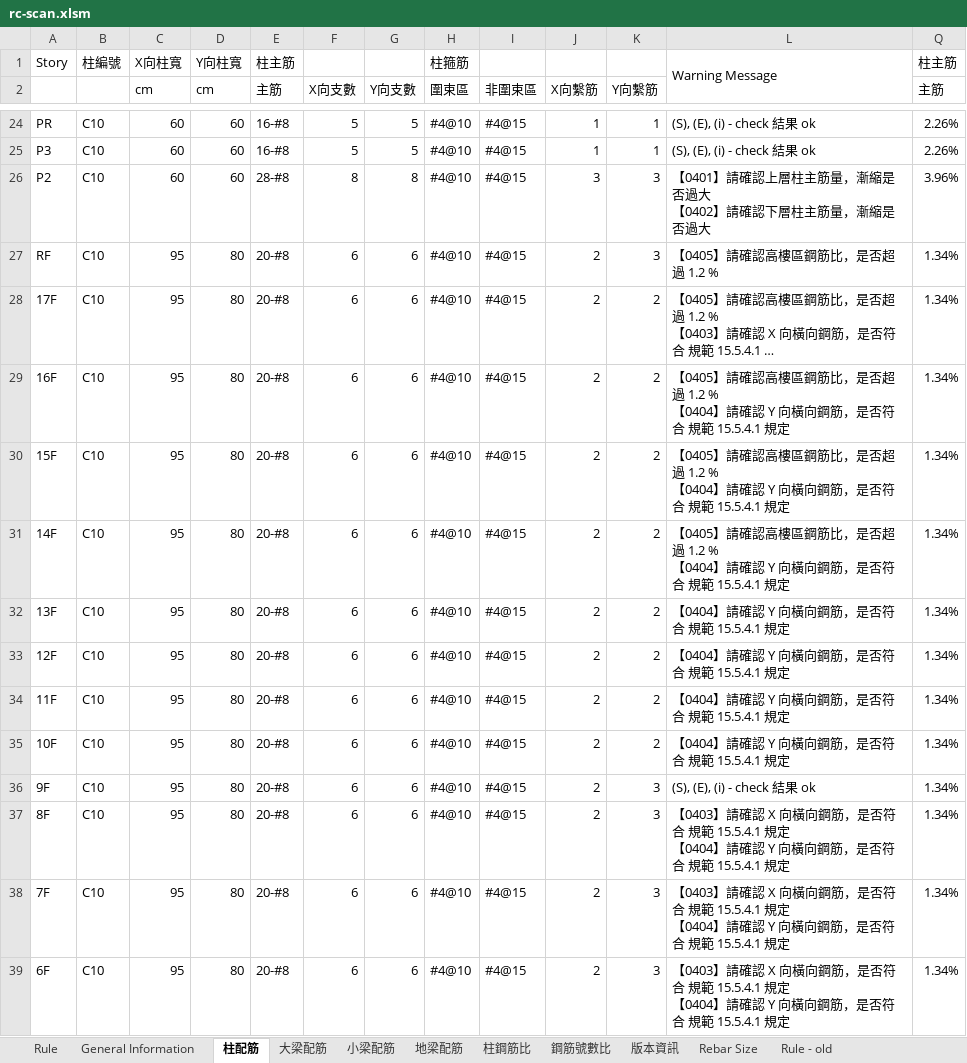
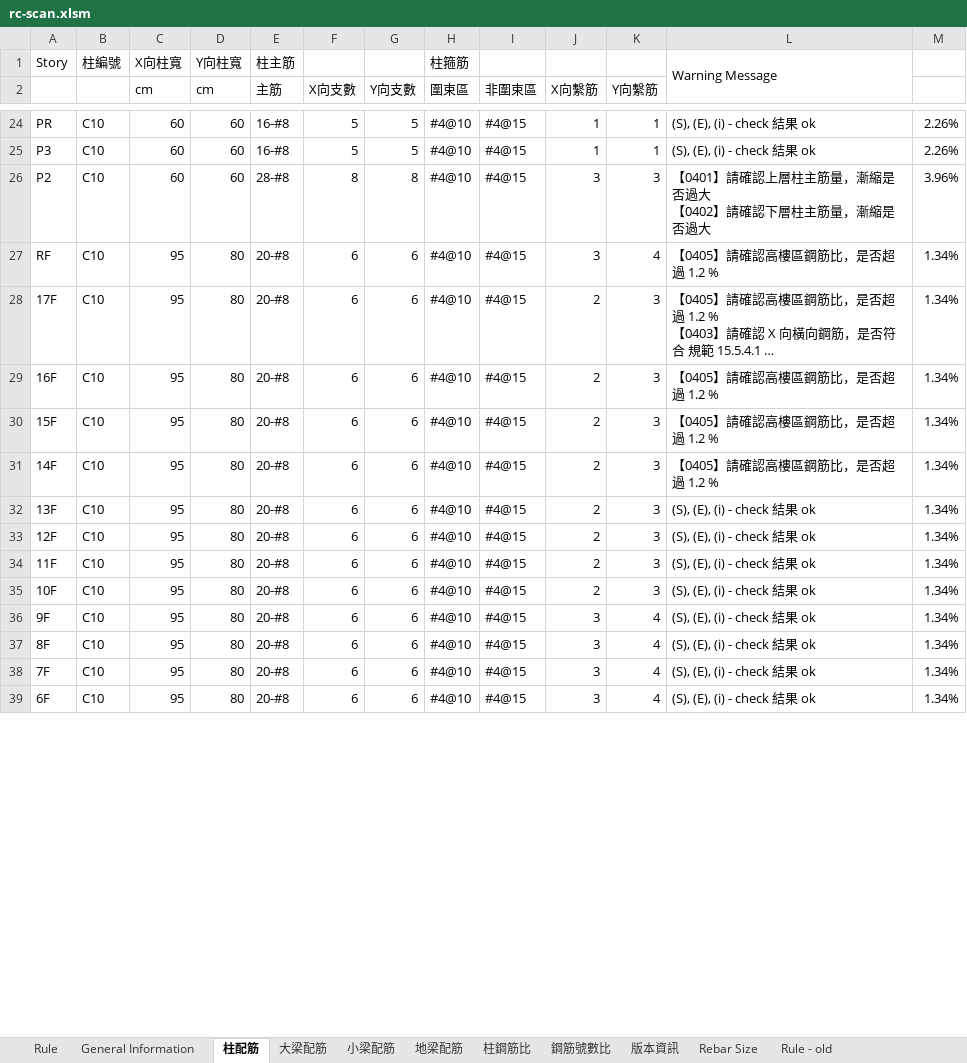
Before and after one commit to skyran1278/VbaProject, an Excel workbook: 20170524_RCScan/rc-scan.xlsm, sheet 柱配筋, drawn as a sheet; only a part is shown, gaps mark what is left out; long unchanged cells end in …; values as stored, in another font and other column widths than the file's, no cell formats; conditional formats not drawn; addresses are those after the commit; ↵ is a line break in a cell; the diff covers the shown part only; the diff names each change by its address in the sheet, - before the commit and + after, or states it on an @@ line.

```diff
--- a/20170524_RCScan/rc-scan.xlsm (sheet 柱配筋)
+++ b/20170524_RCScan/rc-scan.xlsm (sheet 柱配筋)
-M1: 柱主筋
+M1: (empty)
-M2: 主筋
+M2: (empty)
-J27 (X向繫筋): 2
+J27 (X向繫筋): 3
-K27 (Y向繫筋): 3
+K27 (Y向繫筋): 4
-K28:K35 (Y向繫筋): 2
+K28:K35 (Y向繫筋): 3
-L29:L31: 【0405】請確認高樓區鋼筋比，是否超過 1.2 % ↵ 【0404】請確認 Y 向橫向鋼筋，是否符合 規範 15.5.4.1 規定
+L29:L31: 【0405】請確認高樓區鋼筋比，是否超過 1.2 %
-L32:L35: 【0404】請確認 Y 向橫向鋼筋，是否符合 規範 15.5.4.1 規定
+L32:L35: (S), (E), (i) - check 結果 ok
-J36:J39 (X向繫筋): 2
+J36:J39 (X向繫筋): 3
-K36:K39 (Y向繫筋): 3
+K36:K39 (Y向繫筋): 4
-L37:L39: 【0403】請確認 X 向橫向鋼筋，是否符合 規範 15.5.4.1 規定 ↵ 【0404】請確認 Y 向橫向鋼筋，是否符合 規範 15.5.4.1 規定
+L37:L39: (S), (E), (i) - check 結果 ok
```
Also changed, not shown: 387 edited cells elsewhere in this sheet, sheet 版本資訊, sheet 地梁配筋, cell formats, hidden cells, charts or pictures, 3 other files.
